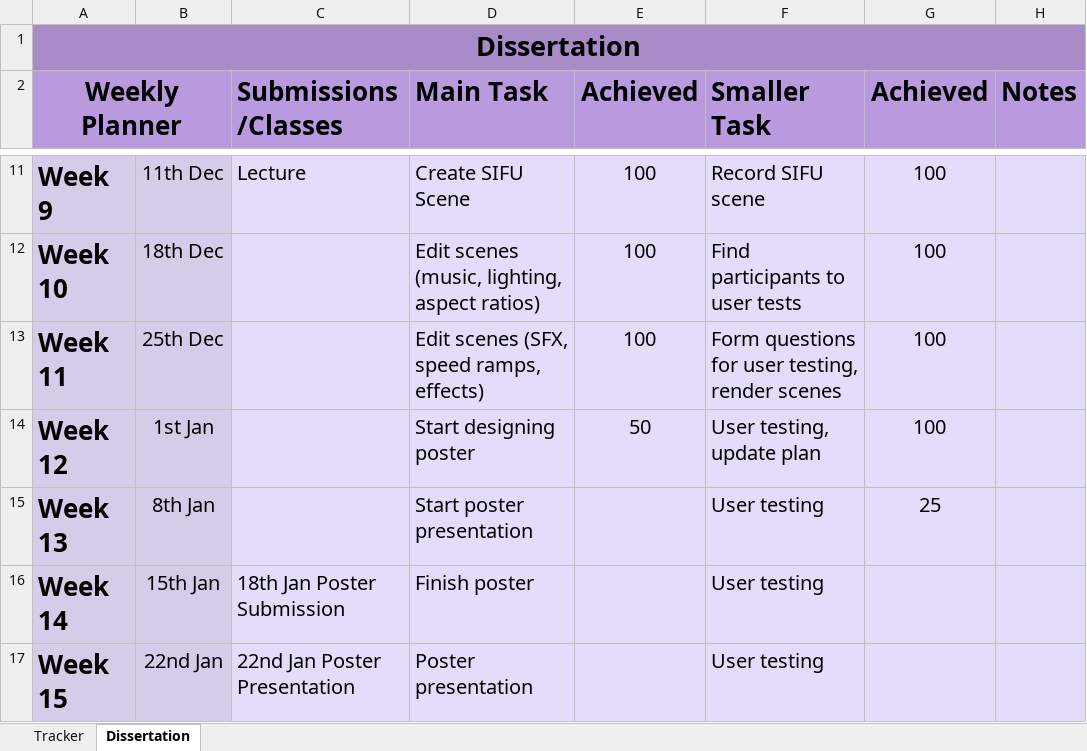
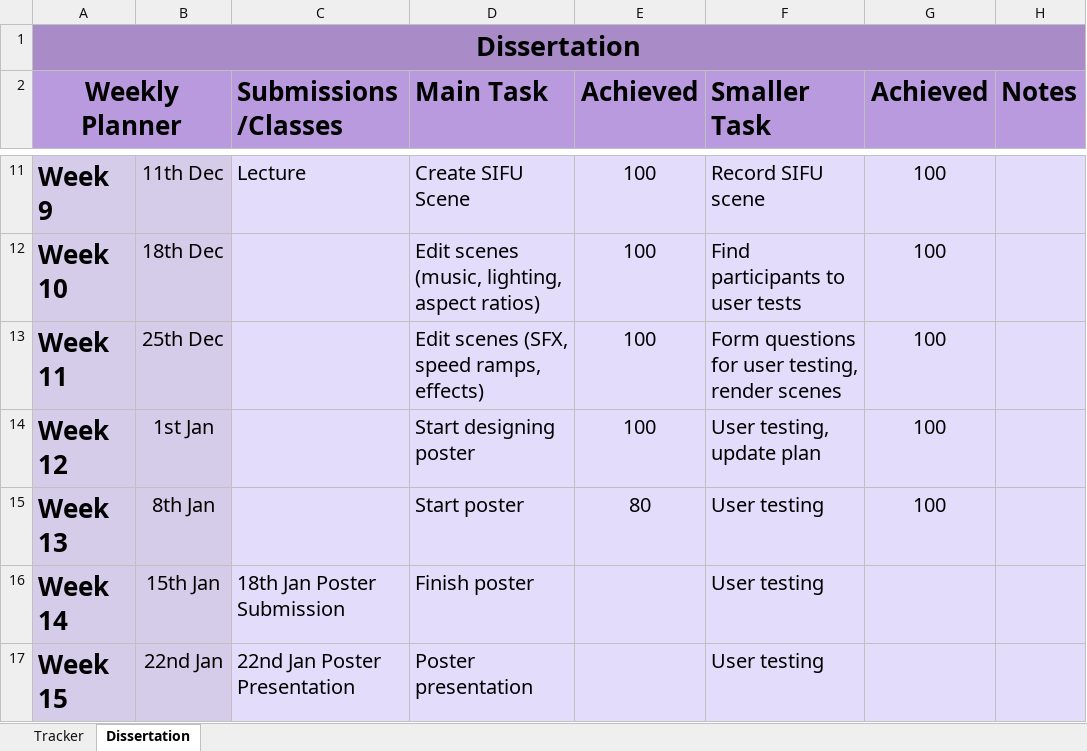
Before and after one commit to RandumbFluke/Dissertation, an Excel workbook: New Idea/Planner.xlsx, sheet Dissertation, drawn as a sheet; only a part is shown, gaps mark what is left out; values as stored, in another font and other column widths than the file's, no borders; conditional formats not drawn; the diff names each change by its address in the sheet, - before the commit and + after, or states it on an @@ line.

Commit message:
poster creation & sound recordings

```diff
--- a/New Idea/Planner.xlsx (sheet Dissertation)
+++ b/New Idea/Planner.xlsx (sheet Dissertation)
-E14 (Achieved): 50
+E14 (Achieved): 100
-D15 (Main Task): Start poster presentation
+D15 (Main Task): Start poster
-E15 (Achieved): (empty)
+E15 (Achieved): 80
-G15 (Achieved): 25
+G15 (Achieved): 100
```
Also changed, not shown: 17 other files.
